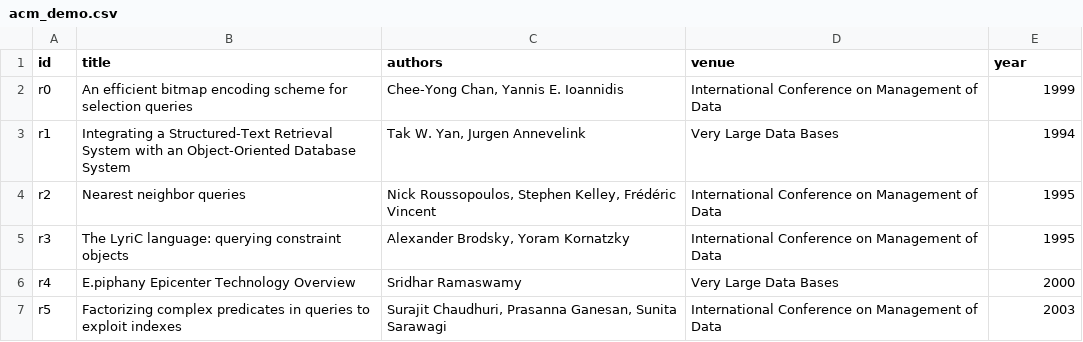
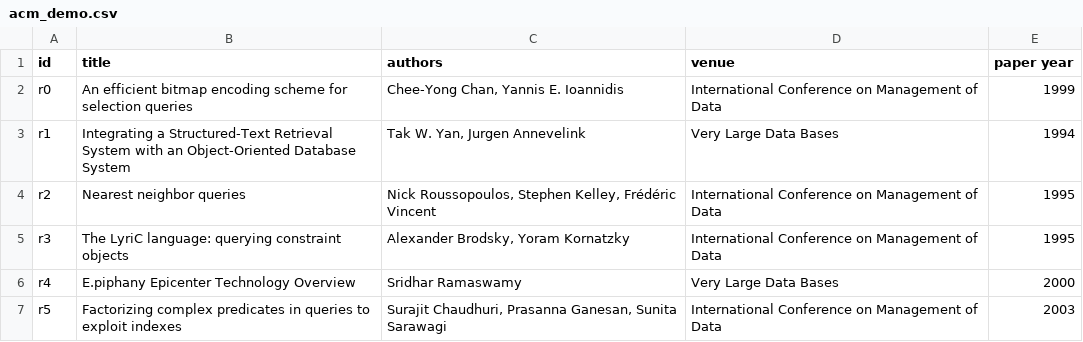
Before and after one commit to anhaidgroup/py_entitymatching, a CSV file: notebooks/vldb_demo/acm_demo.csv, drawn as a sheet; only a part is shown.

```diff
--- a/notebooks/vldb_demo/acm_demo.csv
+++ b/notebooks/vldb_demo/acm_demo.csv
@@ -1,2 +1,2 @@
-id,title,authors,venue,year
+id,title,authors,venue,paper year
 r0,An efficient bitmap encoding scheme for selection queries,"Chee-Yong Chan, Yannis E. Ioannidis",International Conference on Management of Data,1999
```
Also changed, not shown: notebooks/vldb_demo/dblp_demo.csv, 4 other files.
